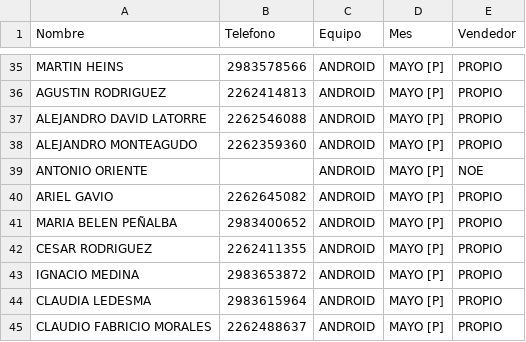
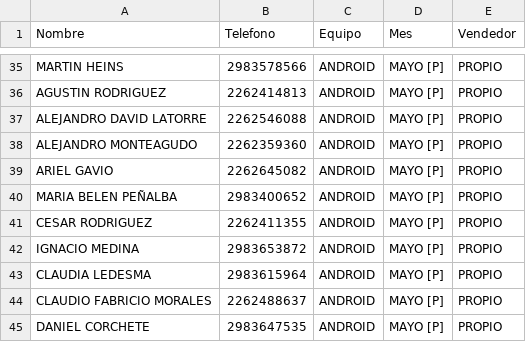
Before and after one commit to radioprolait/tv-digital-admin, a CSV file: base_datos_tv.csv, drawn as a sheet; only a part is shown, gaps mark what is left out; the shorter side is filled out with more unchanged rows.

Commit message:
Actualizar base de clientes

```diff
--- a/base_datos_tv.csv
+++ b/base_datos_tv.csv
@@ -38,3 +38,2 @@ ALEJANDRO DAVID LATORRE,2262546088,ANDROID,MAYO [P],PROPIO
 ALEJANDRO MONTEAGUDO,2262359360,ANDROID,MAYO [P],PROPIO
-ANTONIO ORIENTE,,ANDROID,MAYO [P],NOE
 ARIEL GAVIO,2262645082,ANDROID,MAYO [P],PROPIO
```
